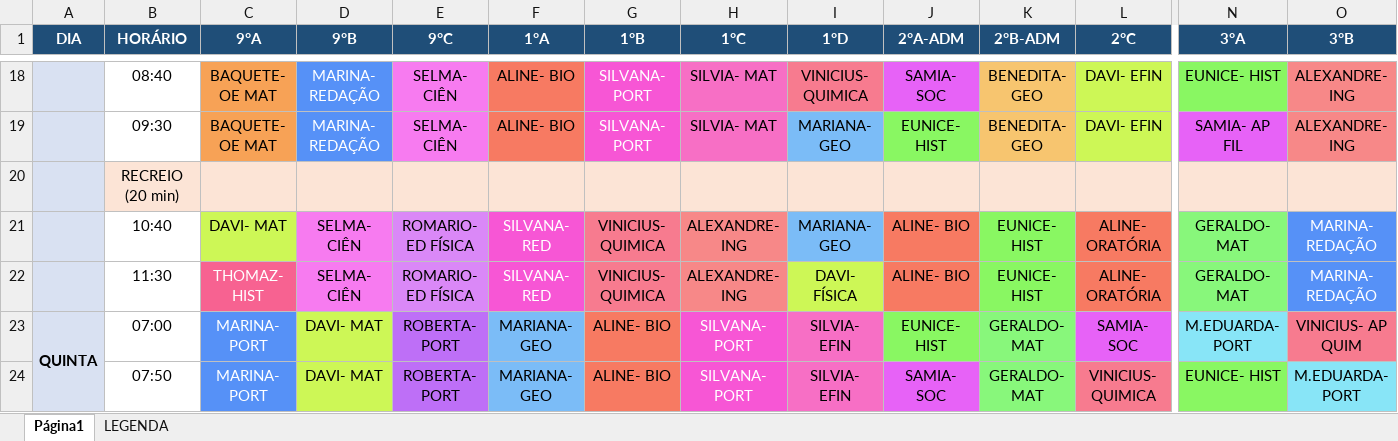
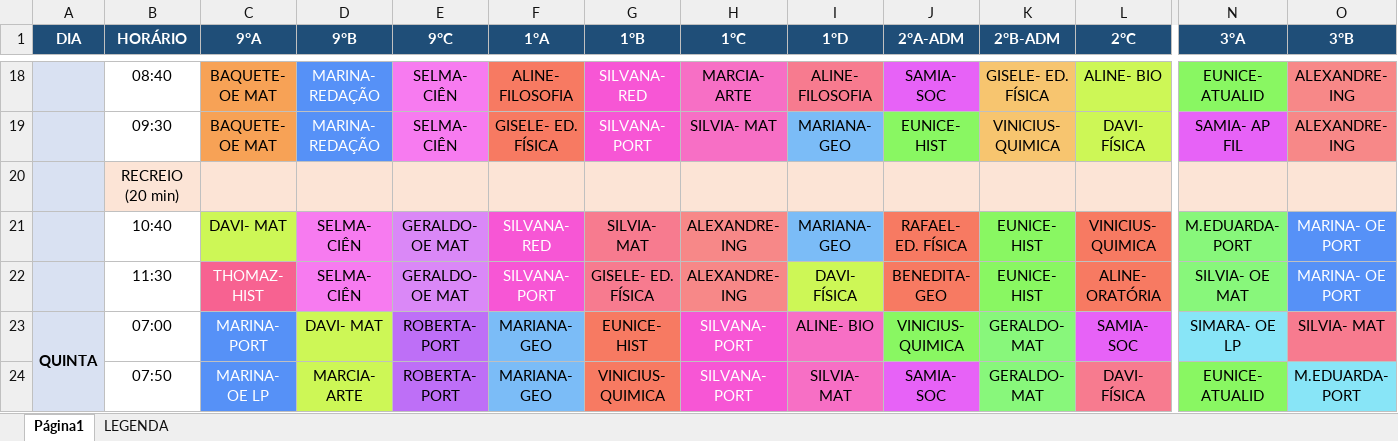
Before and after one commit to dansfisica85/Hor-rioNovo, an Excel workbook: Manha_Ferrucio_2026_SEM_CHOQUES.xlsx, sheet Página1, drawn as a sheet; only a part is shown, gaps mark what is left out; values as stored, in another font and other column widths than the file's, no borders; the diff covers the shown part only; the diff names each change by its address in the sheet, - before the commit and + after, or states it on an @@ line.

```diff
--- a/Manha_Ferrucio_2026_SEM_CHOQUES.xlsx (sheet Página1)
+++ b/Manha_Ferrucio_2026_SEM_CHOQUES.xlsx (sheet Página1)
-F18 (1°A): ALINE- BIO
+F18 (1°A): ALINE- FILOSOFIA
-G18 (1°B): SILVANA- PORT
+G18 (1°B): SILVANA- RED
-H18 (1°C): SILVIA- MAT
+H18 (1°C): MARCIA- ARTE
-I18 (1°D): VINICIUS- QUIMICA
+I18 (1°D): ALINE- FILOSOFIA
-K18 (2°B-ADM): BENEDITA- GEO
+K18 (2°B-ADM): GISELE- ED. FÍSICA
-L18 (2°C): DAVI- EFIN
+L18 (2°C): ALINE- BIO
-N18 (3°A): EUNICE- HIST
+N18 (3°A): EUNICE- ATUALID
-F19 (1°A): ALINE- BIO
+F19 (1°A): GISELE- ED. FÍSICA
-K19 (2°B-ADM): BENEDITA- GEO
+K19 (2°B-ADM): VINICIUS- QUIMICA
-L19 (2°C): DAVI- EFIN
+L19 (2°C): DAVI- FÍSICA
-E21:E22 (9°C): ROMARIO- ED FÍSICA
+E21:E22 (9°C): GERALDO- OE MAT
-G21 (1°B): VINICIUS- QUIMICA
+G21 (1°B): SILVIA- MAT
-J21 (2°A-ADM): ALINE- BIO
+J21 (2°A-ADM): RAFAEL- ED. FÍSICA
-L21 (2°C): ALINE- ORATÓRIA
+L21 (2°C): VINICIUS- QUIMICA
-N21 (3°A): GERALDO- MAT
+N21 (3°A): M.EDUARDA- PORT
-O21:O22 (3°B): MARINA- REDAÇÃO
+O21:O22 (3°B): MARINA- OE PORT
-F22 (1°A): SILVANA- RED
+F22 (1°A): SILVANA- PORT
-G22 (1°B): VINICIUS- QUIMICA
+G22 (1°B): GISELE- ED. FÍSICA
-J22 (2°A-ADM): ALINE- BIO
+J22 (2°A-ADM): BENEDITA- GEO
-N22 (3°A): GERALDO- MAT
+N22 (3°A): SILVIA- OE MAT
-G23 (1°B): ALINE- BIO
+G23 (1°B): EUNICE- HIST
-I23 (1°D): SILVIA- EFIN
+I23 (1°D): ALINE- BIO
-J23 (2°A-ADM): EUNICE- HIST
+J23 (2°A-ADM): VINICIUS- QUIMICA
-N23 (3°A): M.EDUARDA- PORT
+N23 (3°A): SIMARA- OE LP
-O23 (3°B): VINICIUS- AP QUIM
+O23 (3°B): SILVIA- MAT
-C24 (9°A): MARINA- PORT
+C24 (9°A): MARINA- OE LP
-D24 (9°B): DAVI- MAT
+D24 (9°B): MARCIA- ARTE
-G24 (1°B): ALINE- BIO
+G24 (1°B): VINICIUS- QUIMICA
-I24 (1°D): SILVIA- EFIN
+I24 (1°D): SILVIA- MAT
-L24 (2°C): VINICIUS- QUIMICA
+L24 (2°C): DAVI- FÍSICA
-N24 (3°A): EUNICE- HIST
+N24 (3°A): EUNICE- ATUALID
```
Also changed, not shown: 108 edited cells elsewhere in this sheet, 2 other files.
